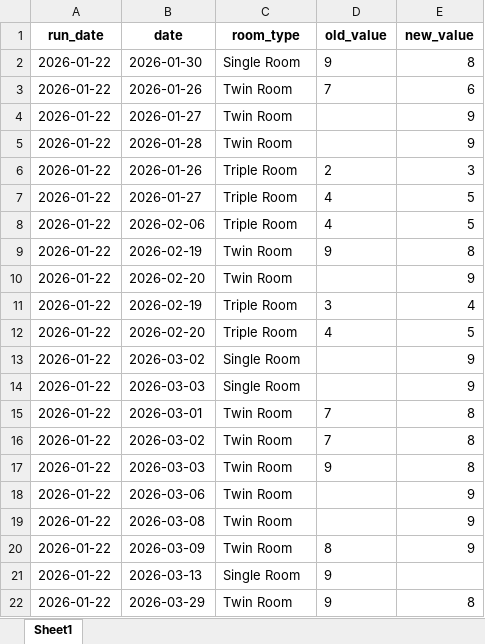
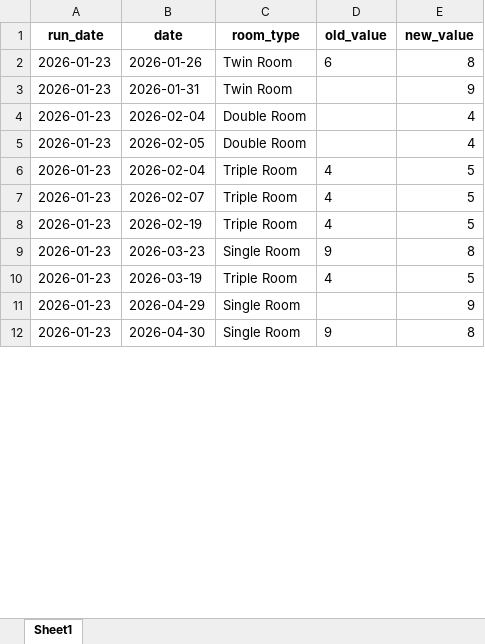
Before and after one commit to PARKSANGFEEL/hotel-cms-control, an Excel workbook: change_history.xlsx, sheet Sheet1, drawn as a sheet; only a part is shown; values as stored, in another font and other column widths than the file's, no borders; removed rows and columns are numbered as before the commit, all else as after; the diff covers the shown part only; the diff names each change by its address in the sheet, - before the commit and + after, or states it on an @@ line.

```diff
--- a/change_history.xlsx (sheet Sheet1)
+++ b/change_history.xlsx (sheet Sheet1)
-row 2: 2026-01-22 | 2026-01-30 | Single Room | 9 | 8
-A2:A3 (run_date): 2026-01-22
+A2:A3 (run_date): 2026-01-23
-D2 (old_value): 7
+D2 (old_value): 6
-E2 (new_value): 6
+E2 (new_value): 8
-B3 (date): 2026-01-27
+B3 (date): 2026-01-31
-row 5: 2026-01-22 | 2026-01-28 | Twin Room |  | 9
-row 6: 2026-01-22 | 2026-01-26 | Triple Room | 2 | 3
+row 4: 2026-01-23 | 2026-02-04 | Double Room |  | 4
+row 5: 2026-01-23 | 2026-02-05 | Double Room |  | 4
-A6:A7 (run_date): 2026-01-22
+A6:A7 (run_date): 2026-01-23
-B6 (date): 2026-01-27
+B6 (date): 2026-02-04
-B7 (date): 2026-02-06
+B7 (date): 2026-02-07
+row 8: 2026-01-23 | 2026-02-19 | Triple Room | 4 | 5
-A9 (run_date): 2026-01-22
+A9 (run_date): 2026-01-23
-B9 (date): 2026-02-19
+B9 (date): 2026-03-23
-C9 (room_type): Twin Room
+C9 (room_type): Single Room
-row 10: 2026-01-22 | 2026-02-20 | Twin Room |  | 9
-row 11: 2026-01-22 | 2026-02-19 | Triple Room | 3 | 4
-A10:A11 (run_date): 2026-01-22
+A10:A11 (run_date): 2026-01-23
-B10 (date): 2026-02-20
+B10 (date): 2026-03-19
-B11 (date): 2026-03-02
+B11 (date): 2026-04-29
-row 14: 2026-01-22 | 2026-03-03 | Single Room |  | 9
-row 15: 2026-01-22 | 2026-03-01 | Twin Room | 7 | 8
-row 16: 2026-01-22 | 2026-03-02 | Twin Room | 7 | 8
-A12 (run_date): 2026-01-22
+A12 (run_date): 2026-01-23
-B12 (date): 2026-03-03
+B12 (date): 2026-04-30
-C12 (room_type): Twin Room
+C12 (room_type): Single Room
-row 18: 2026-01-22 | 2026-03-06 | Twin Room |  | 9
-row 19: 2026-01-22 | 2026-03-08 | Twin Room |  | 9
-row 20: 2026-01-22 | 2026-03-09 | Twin Room | 8 | 9
-row 21: 2026-01-22 | 2026-03-13 | Single Room | 9
-row 22: 2026-01-22 | 2026-03-29 | Twin Room | 9 | 8
```
Also changed, not shown: 5 added rows, 13 removed rows and 12 edited cells elsewhere in this sheet, 백업_기준가격.xlsx, 2 other files.
